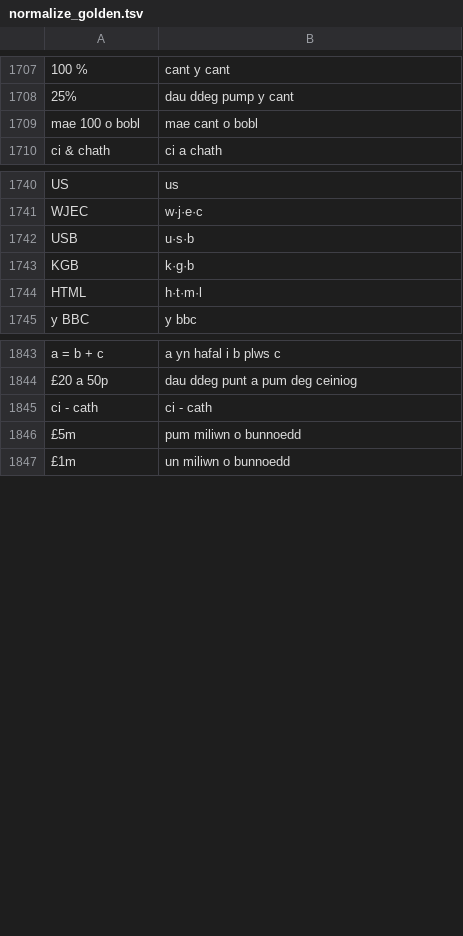
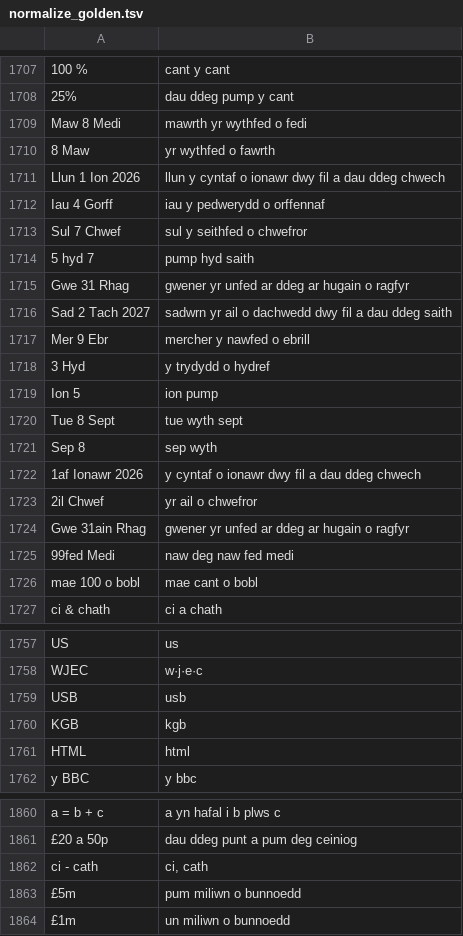
Before and after one commit to techiaith/techiaith-g2p, a TSV file: techiaith/g2p/c/normalize_golden.tsv, drawn as a sheet; only a part is shown, gaps mark what is left out; the diff covers the shown part only.

```diff
--- a/techiaith/g2p/c/normalize_golden.tsv
+++ b/techiaith/g2p/c/normalize_golden.tsv
@@ -1708,2 +1708,19 @@
 25%	dau ddeg pump y cant
+Maw 8 Medi	mawrth yr wythfed o fedi
+8 Maw	yr wythfed o fawrth
+Llun 1 Ion 2026	llun y cyntaf o ionawr dwy fil a dau ddeg chwech
+Iau 4 Gorff	iau y pedwerydd o orffennaf
+Sul 7 Chwef	sul y seithfed o chwefror
+5 hyd 7	pump hyd saith
+Gwe 31 Rhag	gwener yr unfed ar ddeg ar hugain o ragfyr
+Sad 2 Tach 2027	sadwrn yr ail o dachwedd dwy fil a dau ddeg saith
+Mer 9 Ebr	mercher y nawfed o ebrill
+3 Hyd	y trydydd o hydref
+Ion 5	ion pump
+Tue 8 Sept	tue wyth sept
+Sep 8	sep wyth
+1af Ionawr 2026	y cyntaf o ionawr dwy fil a dau ddeg chwech
+2il Chwef	yr ail o chwefror
+Gwe 31ain Rhag	gwener yr unfed ar ddeg ar hugain o ragfyr
+99fed Medi	naw deg naw fed medi
 mae 100 o bobl	mae cant o bobl
@@ -1741,5 +1758,5 @@ US	us
 WJEC	w·j·e·c
-USB	u·s·b
-KGB	k·g·b
-HTML	h·t·m·l
+USB	usb
+KGB	kgb
+HTML	html
 y BBC	y bbc
@@ -1844,3 +1861,3 @@ a = b + c	a yn hafal i b plws c
 £20 a 50p	dau ddeg punt a pum deg ceiniog
-ci - cath	ci - cath
+ci - cath	ci, cath
 £5m	pum miliwn o bunnoedd
```
Also changed, not shown: 69 added rows and 3 edited cells elsewhere in this file, techiaith/g2p/c/golden.tsv, techiaith/g2p/c/lang_golden.tsv, 25 other files.
